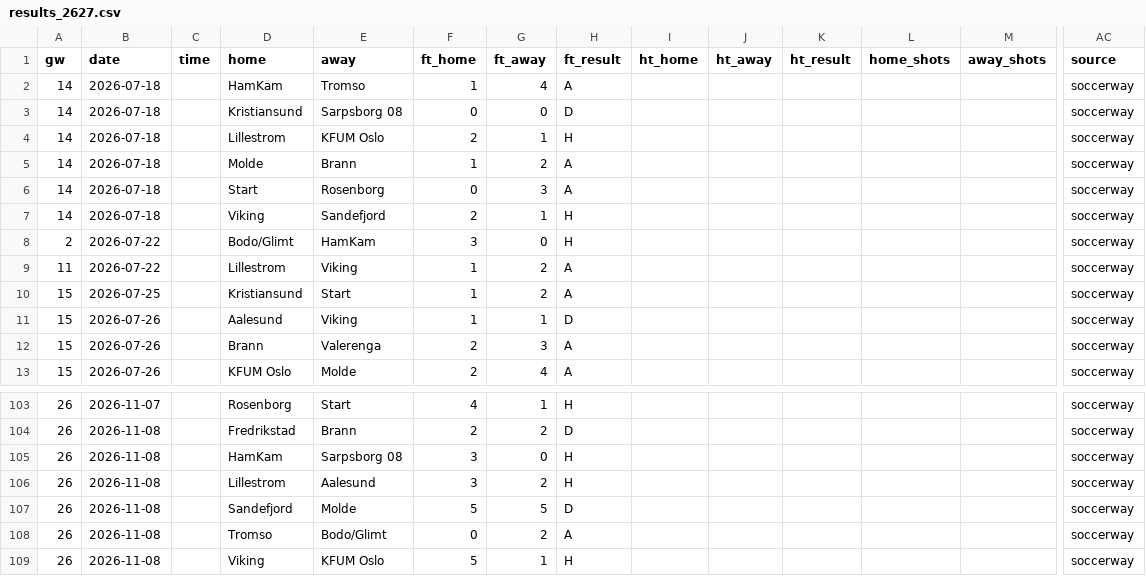
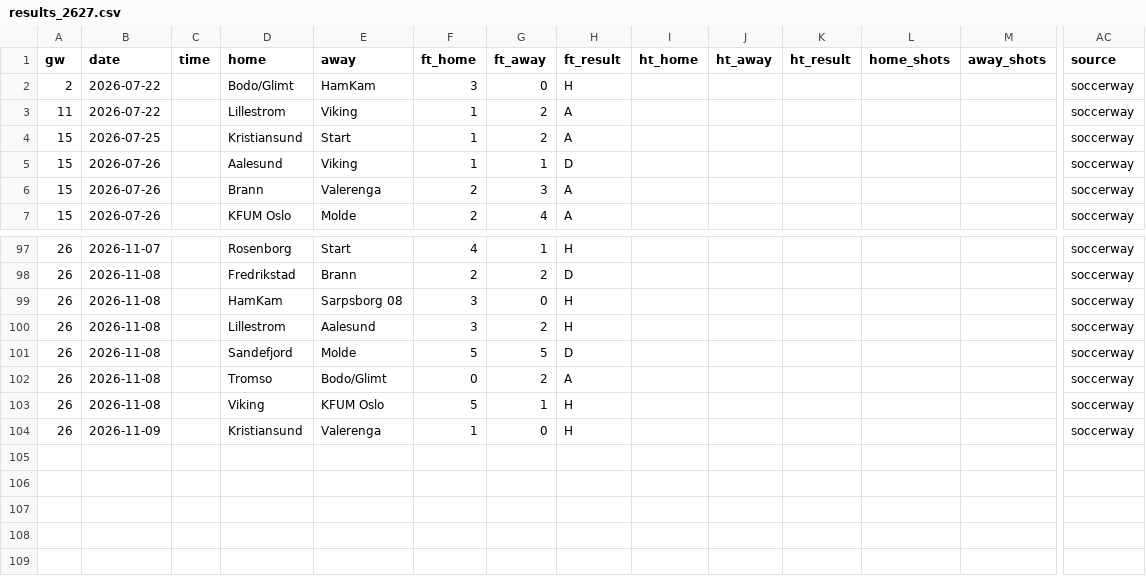
Before and after one commit to oladeeayo/open-matchday, a CSV file: data/NOR_1_eliteserien/results_2627.csv, drawn as a sheet; only a part is shown, gaps mark what is left out; removed rows and columns are numbered as before the commit, all else as after; rows hold the shown columns only; the diff names each change by its address in the sheet, - before the commit and + after, or states it on an @@ line.

```diff
--- a/data/NOR_1_eliteserien/results_2627.csv
+++ b/data/NOR_1_eliteserien/results_2627.csv
-row 2: 14 | 2026-07-18 |  | HamKam | Tromso | 1 | 4 | A |  |  |  |  |  | soccerway
-row 3: 14 | 2026-07-18 |  | Kristiansund | Sarpsborg 08 | 0 | 0 | D |  |  |  |  |  | soccerway
-row 4: 14 | 2026-07-18 |  | Lillestrom | KFUM Oslo | 2 | 1 | H |  |  |  |  |  | soccerway
-row 5: 14 | 2026-07-18 |  | Molde | Brann | 1 | 2 | A |  |  |  |  |  | soccerway
-row 6: 14 | 2026-07-18 |  | Start | Rosenborg | 0 | 3 | A |  |  |  |  |  | soccerway
-row 7: 14 | 2026-07-18 |  | Viking | Sandefjord | 2 | 1 | H |  |  |  |  |  | soccerway
+row 104: 26 | 2026-11-09 |  | Kristiansund | Valerenga | 1 | 0 | H |  |  |  |  |  | soccerway
```
Also changed, not shown: data/ENG_1_premier-league/results_2627.csv, data/ENG_2_championship/results_2627.csv, 31 other files.
